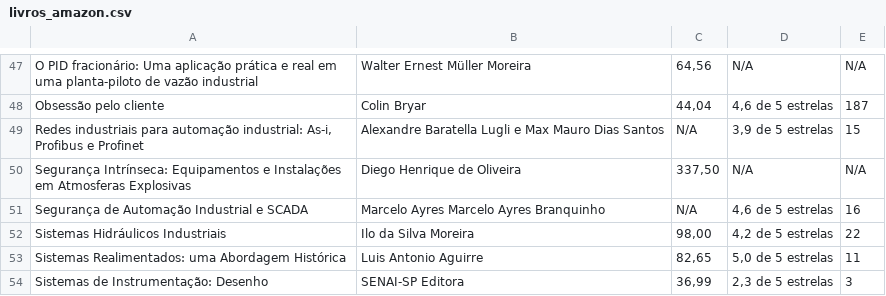
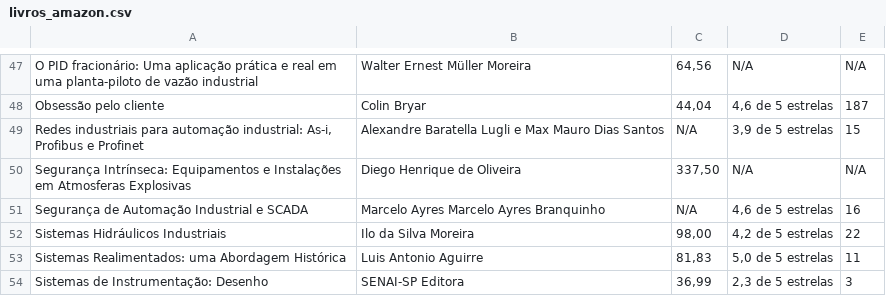
Before and after one commit to Marvingms7/projeto_livro, a CSV file: livros_amazon.csv, drawn as a sheet; only a part is shown, gaps mark what is left out.

```diff
--- a/livros_amazon.csv
+++ b/livros_amazon.csv
@@ -52,3 +52,3 @@ Segurança de Automação Industrial e SCADA,Marcelo Ayres Marcelo Ayres Branqui
 Sistemas Hidráulicos Industriais,Ilo da Silva Moreira,"98,00","4,2 de 5 estrelas",22
-Sistemas Realimentados: uma Abordagem Histórica,Luis Antonio Aguirre,"82,65","5,0 de 5 estrelas",11
+Sistemas Realimentados: uma Abordagem Histórica,Luis Antonio Aguirre,"81,83","5,0 de 5 estrelas",11
 Sistemas de Instrumentação: Desenho,SENAI-SP Editora,"36,99","2,3 de 5 estrelas",3
```
Also changed, not shown: 3 other files.
